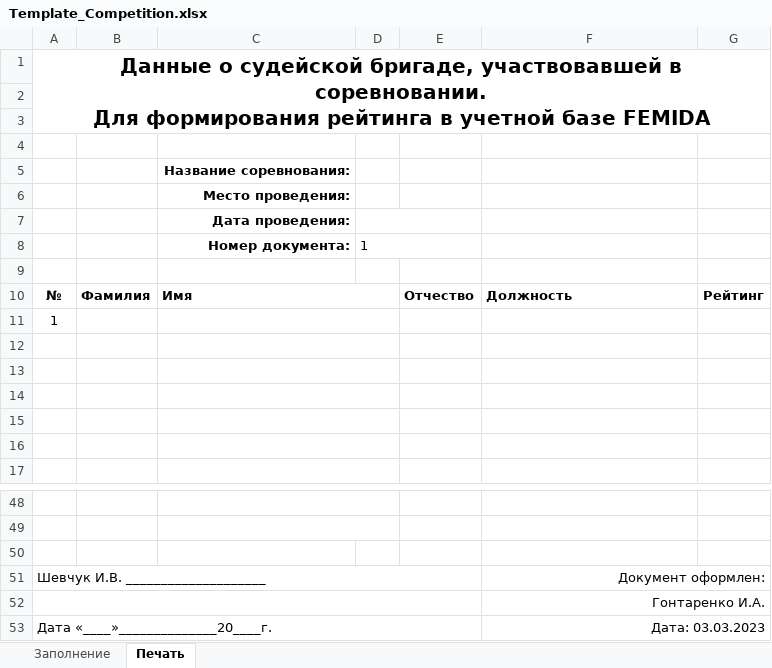
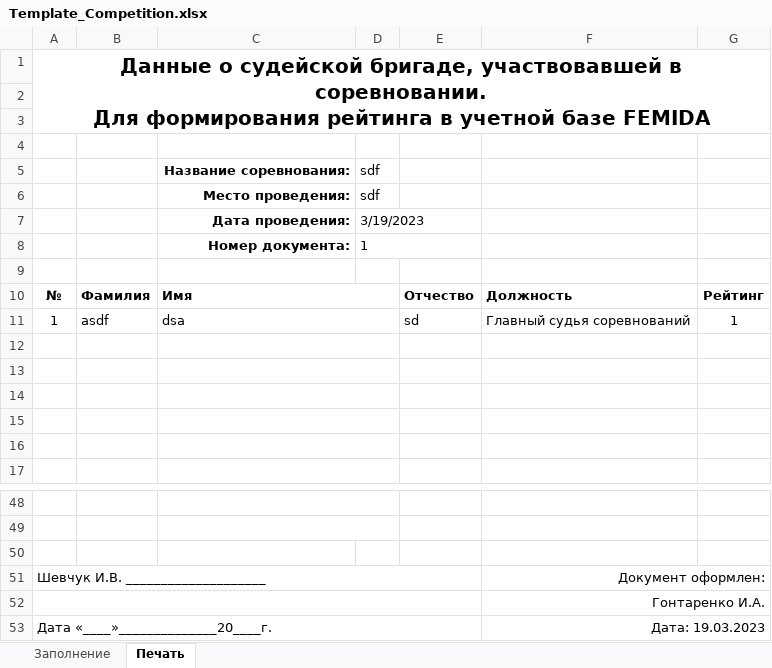
Before and after one commit to igont/Femida_v3, an Excel workbook: Resources/Template_Competition.xlsx, sheet Печать, drawn as a sheet; only a part is shown, gaps mark what is left out; values as stored, in another font and other column widths than the file's, no borders; charts and pictures not drawn; removed rows and columns are numbered as before the commit, all else as after; the diff names each change by its address in the sheet, - before the commit and + after, or states it on an @@ line.

```diff
--- a/Resources/Template_Competition.xlsx (sheet Печать)
+++ b/Resources/Template_Competition.xlsx (sheet Печать)
-D5:D6: (empty)
+D5:D6: sdf
-D7: (empty)
+D7: 3/19/2023
-row 11: 1
+row 11: 1 | asdf | dsa |  | sd | Главный судья соревнований | 1
-F53: Дата: 03.03.2023
+F53: Дата: 19.03.2023
```
Also changed, not shown: sheet Заполнение, Resources/Template_Referee.xlsx, 16 other files.
